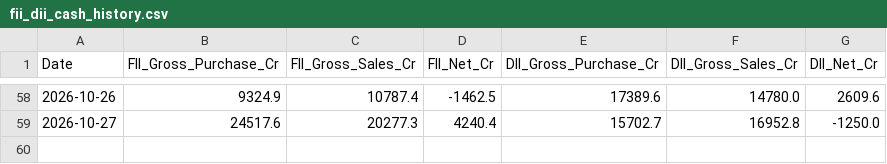
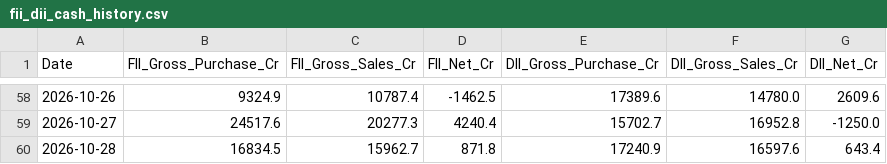
Before and after one commit to Nagesh0091/FII_DII_DATA_COLLECTION, a CSV file: fii_dii_cash_history.csv, drawn as a sheet; only a part is shown, gaps mark what is left out.

```diff
--- a/fii_dii_cash_history.csv
+++ b/fii_dii_cash_history.csv
@@ -59 +59,2 @@ Date,FII_Gross_Purchase_Cr,FII_Gross_Sales_Cr,FII_Net_Cr,DII_Gross_Purchase_Cr,D
 2026-10-27,24517.6,20277.3,4240.4,15702.7,16952.8,-1250.0
+2026-10-28,16834.5,15962.7,871.8,17240.9,16597.6,643.4
```
Also changed, not shown: 1 other file.
